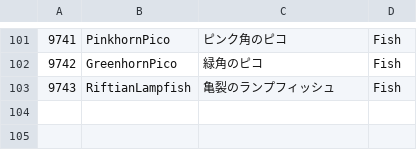
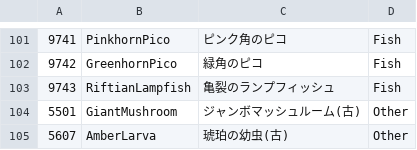
Before and after one commit to KujoYuki/CoreKeeperCharaDataEditor, a CSV file: CKFoodMaker/Resource/MaterialCategory.csv, drawn as a sheet; only a part is shown, gaps mark what is left out; the diff names each change by its address in the sheet, - before the commit and + after, or states it on an @@ line.

Commit message:
使用限度無しの体力増加食材を追加

```diff
--- a/CKFoodMaker/Resource/MaterialCategory.csv
+++ b/CKFoodMaker/Resource/MaterialCategory.csv
+row 104: 5501 | GiantMushroom | ジャンボマッシュルーム(古) | Other
+row 105: 5607 | AmberLarva | 琥珀の幼虫(古) | Other
```
